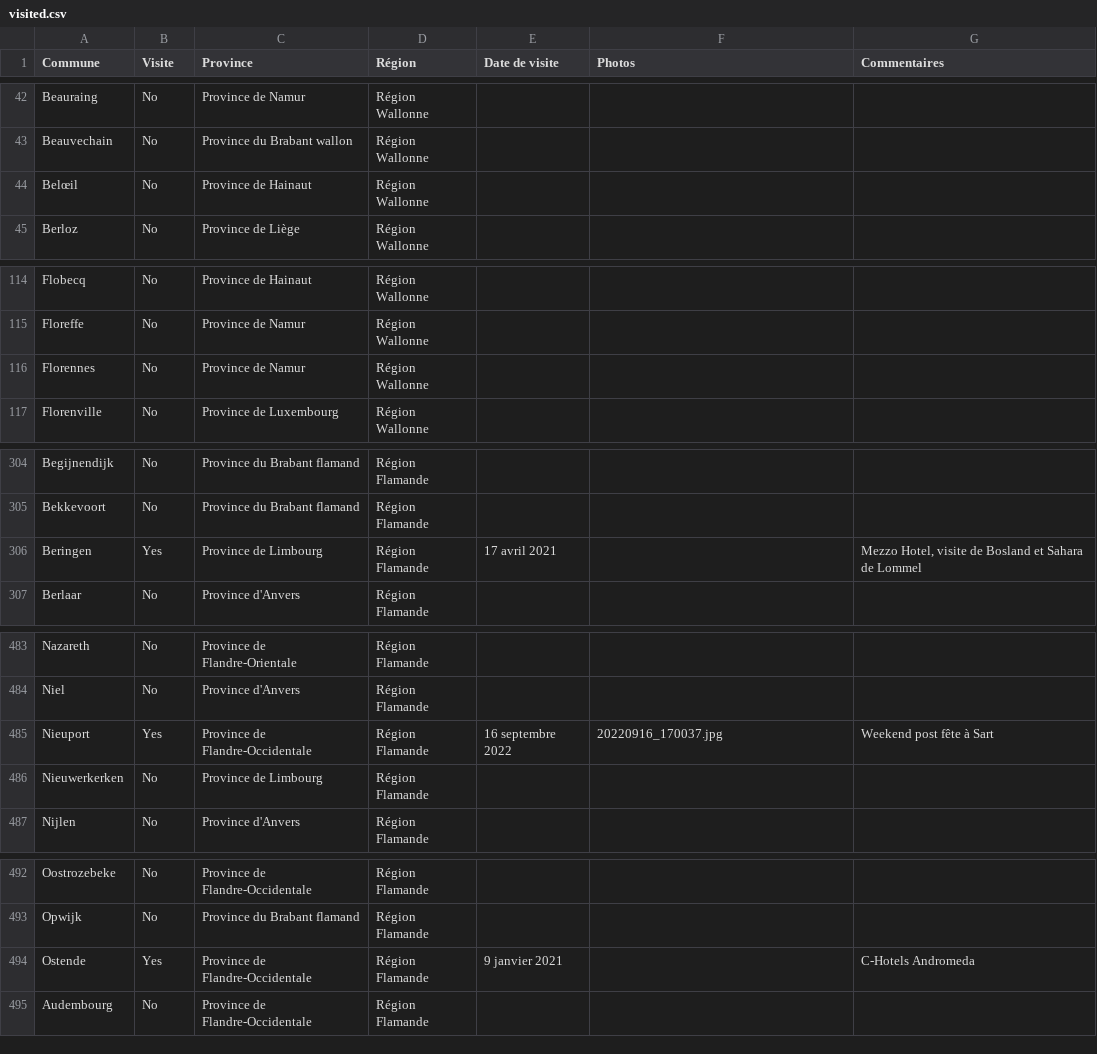
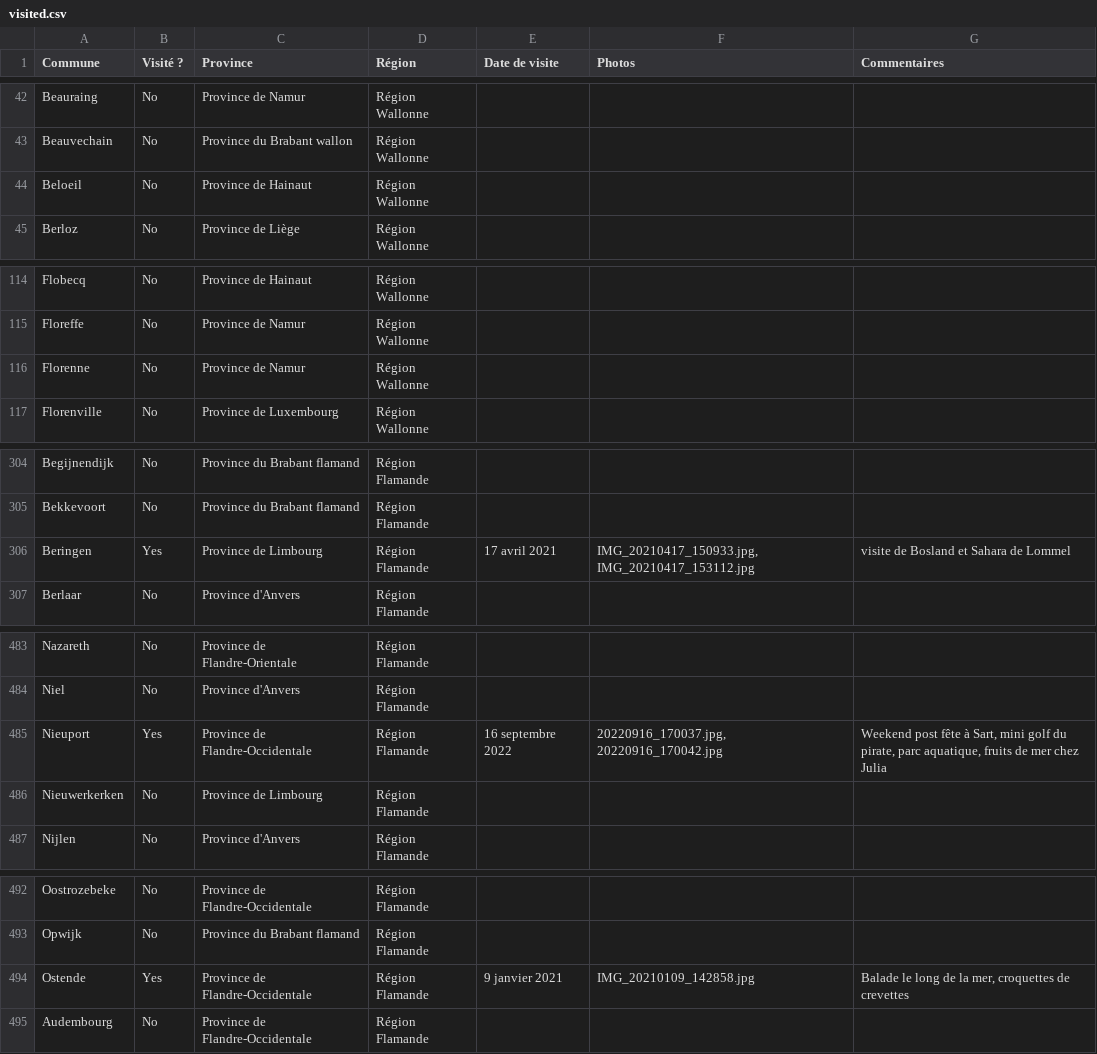
Before and after one commit to nantoineb/Tour-des-Communes, a CSV file: visited.csv, drawn as a sheet; only a part is shown, gaps mark what is left out; the diff covers the shown part only.

```diff
--- a/visited.csv
+++ b/visited.csv
@@ -1 +1 @@
-Commune,Visite,Province,Région,Date de visite,Photos,Commentaires
+Commune,Visité ?,Province,Région,Date de visite,Photos,Commentaires
@@ -43,3 +43,3 @@ Beauraing,No,Province de Namur,Région Wallonne,,,
 Beauvechain,No,Province du Brabant wallon,Région Wallonne,,,
-Belœil,No,Province de Hainaut,Région Wallonne,,,
+Beloeil,No,Province de Hainaut,Région Wallonne,,,
 Berloz,No,Province de Liège,Région Wallonne,,,
@@ -115,3 +115,3 @@ Flobecq,No,Province de Hainaut,Région Wallonne,,,
 Floreffe,No,Province de Namur,Région Wallonne,,,
-Florennes,No,Province de Namur,Région Wallonne,,,
+Florenne,No,Province de Namur,Région Wallonne,,,
 Florenville,No,Province de Luxembourg,Région Wallonne,,,
@@ -305,3 +305,3 @@ Begijnendijk,No,Province du Brabant flamand,Région Flamande,,,
 Bekkevoort,No,Province du Brabant flamand,Région Flamande,,,
-Beringen,Yes,Province de Limbourg,Région Flamande,17 avril 2021,,"Mezzo Hotel, visite de Bosland et Sahara de Lommel"
+Beringen,Yes,Province de Limbourg,Région Flamande,17 avril 2021,"IMG_20210417_150933.jpg, IMG_20210417_153112.jpg",visite de Bosland et Sahara de Lommel
 Berlaar,No,Province d'Anvers,Région Flamande,,,
@@ -484,3 +484,3 @@ Nazareth,No,Province de Flandre-Orientale,Région Flamande,,,
 Niel,No,Province d'Anvers,Région Flamande,,,
-Nieuport,Yes,Province de Flandre-Occidentale,Région Flamande,16 septembre 2022,20220916_170037.jpg,Weekend post fête à Sart
+Nieuport,Yes,Province de Flandre-Occidentale,Région Flamande,16 septembre 2022,"20220916_170037.jpg, 20220916_170042.jpg","Weekend post fête à Sart, mini golf du pirate, parc aquatique, fruits de mer chez Julia"
 Nieuwerkerken,No,Province de Limbourg,Région Flamande,,,
@@ -493,3 +493,3 @@ Oostrozebeke,No,Province de Flandre-Occidentale,Région Flamande,,,
 Opwijk,No,Province du Brabant flamand,Région Flamande,,,
-Ostende,Yes,Province de Flandre-Occidentale,Région Flamande,9 janvier 2021,,C-Hotels Andromeda
+Ostende,Yes,Province de Flandre-Occidentale,Région Flamande,9 janvier 2021,IMG_20210109_142858.jpg,"Balade le long de la mer, croquettes de crevettes"
 Audembourg,No,Province de Flandre-Occidentale,Région Flamande,,,
```
Also changed, not shown: 1 removed row and 22 edited cells elsewhere in this file.
